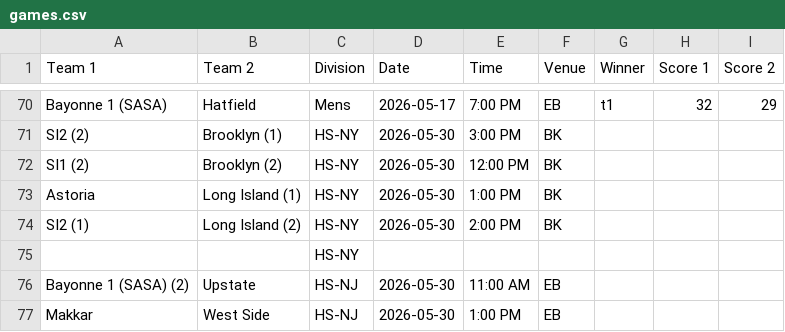
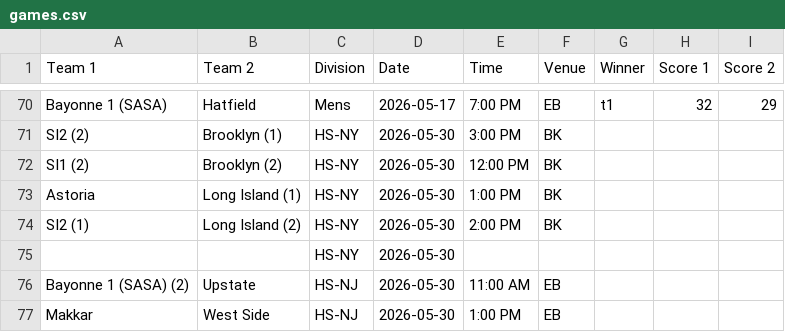
Before and after one commit to nacopticleague/coybl-standings, a CSV file: data/games.csv, drawn as a sheet; only a part is shown, gaps mark what is left out.

Commit message:
Update data/games.csv from Google Sheet

```diff
--- a/data/games.csv
+++ b/data/games.csv
@@ -74,3 +74,3 @@ Astoria,Long Island (1),HS-NY,2026-05-30,1:00 PM,BK,,,
 SI2 (1),Long Island (2),HS-NY,2026-05-30,2:00 PM,BK,,,
-,,HS-NY,,,,,,
+,,HS-NY,2026-05-30,,,,,
 Bayonne 1 (SASA) (2),Upstate,HS-NJ,2026-05-30,11:00 AM,EB,,,
```
